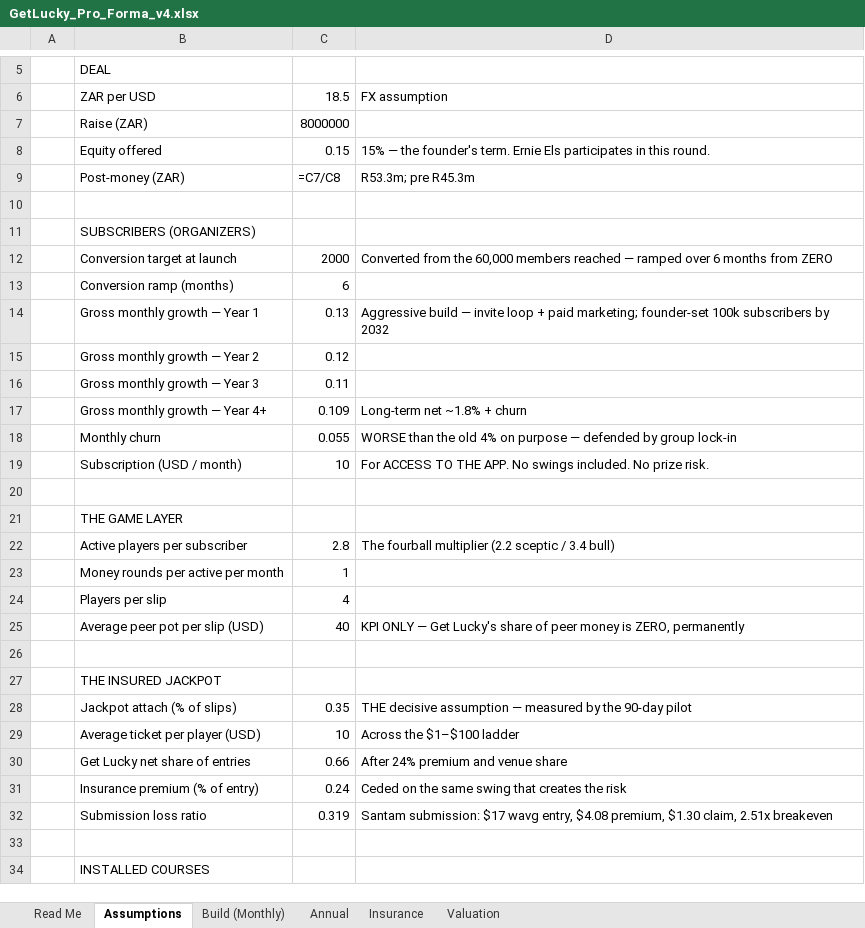
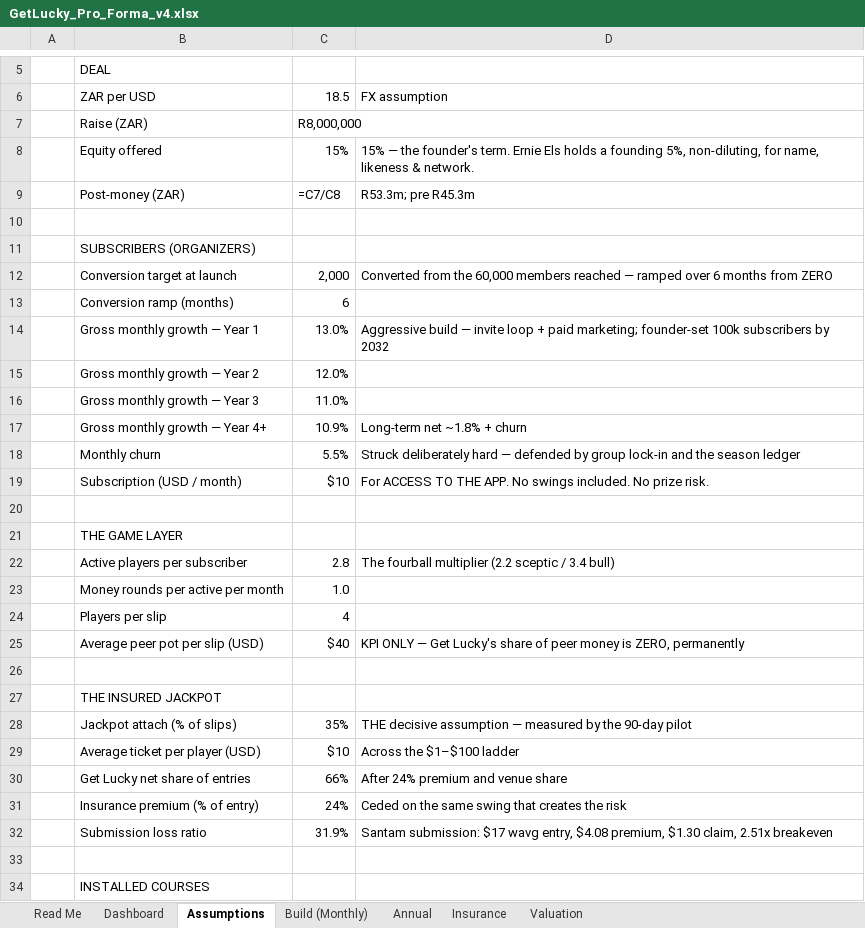
Before and after one commit to getluckyjo/investgetlucky, an Excel workbook: GetLucky_Pro_Forma_v4.xlsx, sheet Assumptions, drawn as a sheet; only a part is shown, gaps mark what is left out; values as stored, in another font and other column widths than the file's, no cell formats; formulas without a stored value are shown as written; the diff covers the shown part only; the diff names each change by its address in the sheet, - before the commit and + after, or states it on an @@ line.

```diff
--- a/GetLucky_Pro_Forma_v4.xlsx (sheet Assumptions)
+++ b/GetLucky_Pro_Forma_v4.xlsx (sheet Assumptions)
+sheet tab: Dashboard
-C7: 8000000
+C7: R8,000,000
-C8: 0.15
+C8: 15%
-D8: …Ernie Els participates in this round.
+D8: …Ernie Els holds a founding 5%, non-diluting, for name, likeness & network.
-C12: 2000
+C12: 2,000
-C14: 0.13
+C14: 13.0%
-C15: 0.12
+C15: 12.0%
-C16: 0.11
+C16: 11.0%
-C17: 0.109
+C17: 10.9%
-C18: 0.055
+C18: 5.5%
-D18: WORSE than the old 4% on purpose — defended by group lock-in
+D18: Struck deliberately hard — defended by group lock-in and the season ledger
-C19: 10
+C19: $10
-C23: 1
+C23: 1.0
-C25: 40
+C25: $40
-C28: 0.35
+C28: 35%
-C29: 10
+C29: $10
-C30: 0.66
+C30: 66%
-C31: 0.24
+C31: 24%
-C32: 0.319
+C32: 31.9%
```
Also changed, not shown: 7 edited cells elsewhere in this sheet, sheet Build (Monthly), sheet Read Me, sheet Annual, sheet Insurance, sheet Valuation, cell formats, charts or pictures, 7 other files.
